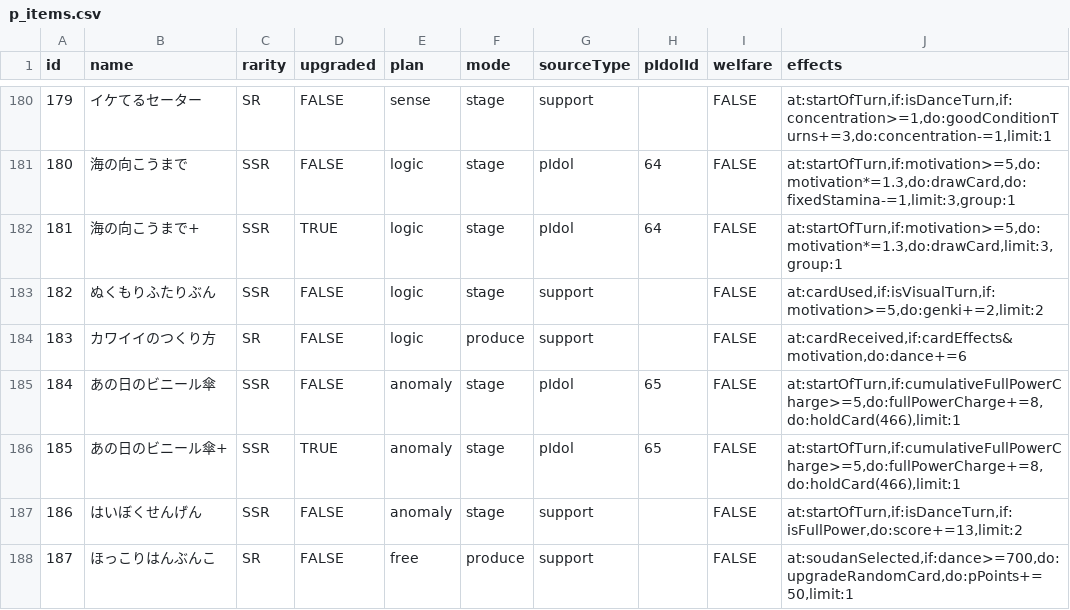
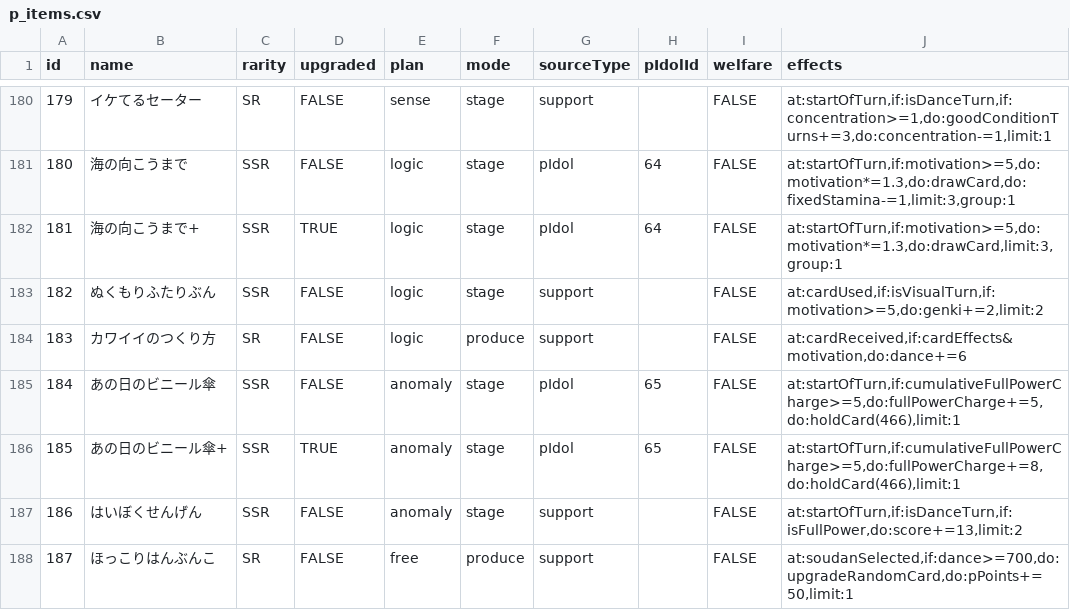
Before and after one commit to surisuririsu/gakumas-data, a CSV file: csv/p_items.csv, drawn as a sheet; only a part is shown, gaps mark what is left out.

```diff
--- a/csv/p_items.csv
+++ b/csv/p_items.csv
@@ -184,3 +184,3 @@ id,name,rarity,upgraded,plan,mode,sourceType,pIdolId,welfare,effects
 183,カワイイのつくり方,SR,FALSE,logic,produce,support,,FALSE,"at:cardReceived,if:cardEffects&motivation,do:dance+=6"
-184,あの日のビニール傘,SSR,FALSE,anomaly,stage,pIdol,65,FALSE,"at:startOfTurn,if:cumulativeFullPowerCharge>=5,do:fullPowerCharge+=8,do:holdCard(466),limit:1"
+184,あの日のビニール傘,SSR,FALSE,anomaly,stage,pIdol,65,FALSE,"at:startOfTurn,if:cumulativeFullPowerCharge>=5,do:fullPowerCharge+=5,do:holdCard(466),limit:1"
 185,あの日のビニール傘+,SSR,TRUE,anomaly,stage,pIdol,65,FALSE,"at:startOfTurn,if:cumulativeFullPowerCharge>=5,do:fullPowerCharge+=8,do:holdCard(466),limit:1"
```
Also changed, not shown: csv/skill_cards.csv, 15 other files.
